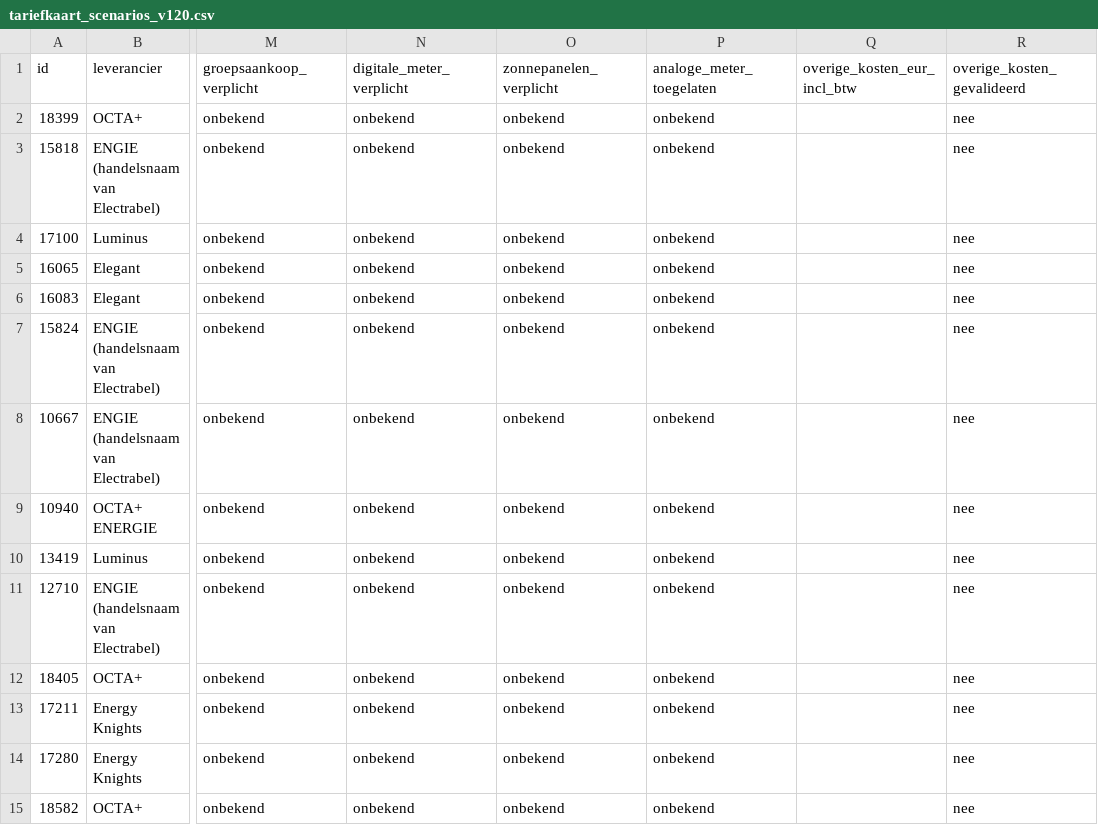
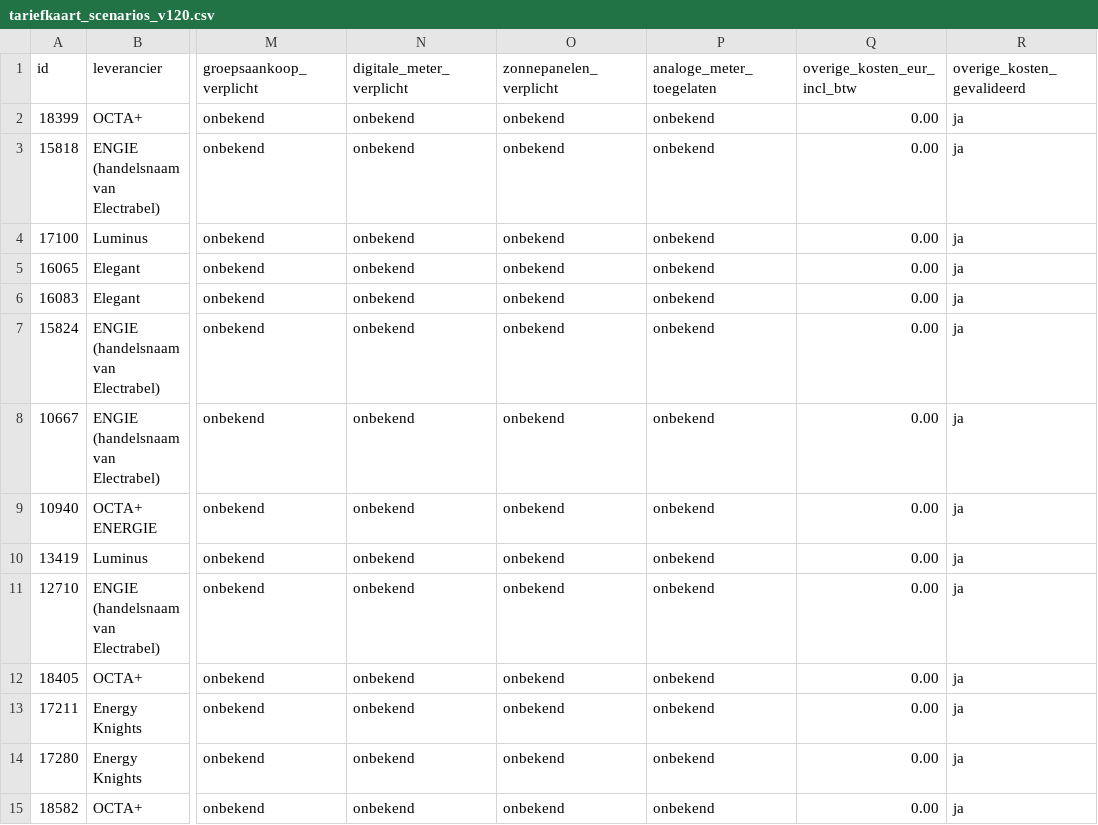
Before and after one commit to ronnybovee-byte/EnergieEerlijk-Tarieven, a CSV file: tariefkaart_scenarios_v120.csv, drawn as a sheet; only a part is shown, gaps mark what is left out; the diff names each change by its address in the sheet, - before the commit and + after, or states it on an @@ line.

```diff
--- a/tariefkaart_scenarios_v120.csv
+++ b/tariefkaart_scenarios_v120.csv
-Q2:Q15 (overige_kosten_eur_incl_btw): (empty)
+Q2:Q15 (overige_kosten_eur_incl_btw): 0.00
-R2:R15 (overige_kosten_gevalideerd): nee
+R2:R15 (overige_kosten_gevalideerd): ja
```
